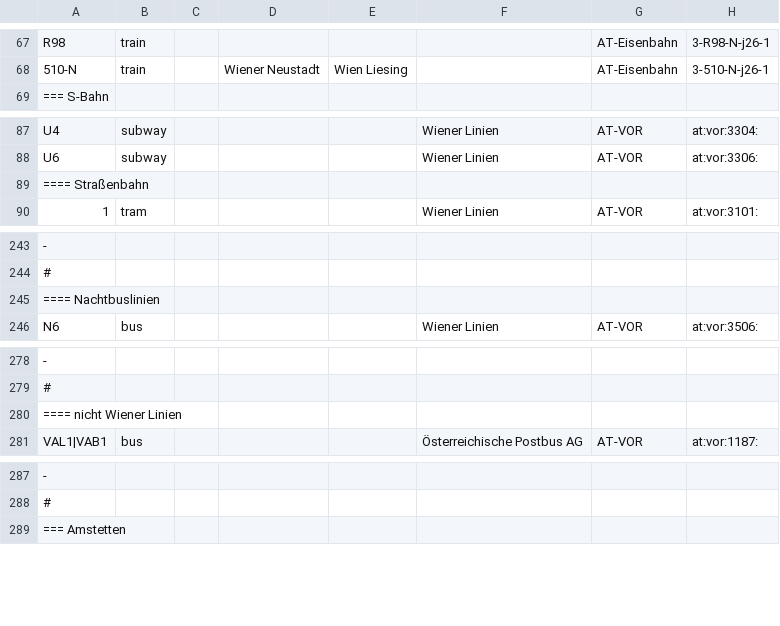
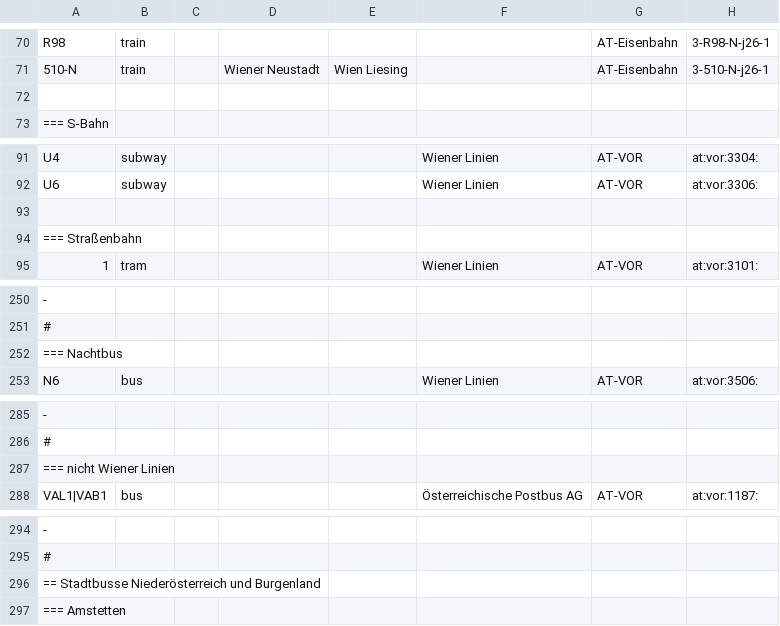
Before and after one commit to Findus23/route.lw1.at, a CSV file: color-data/osm_wiki_ptna/05_vor.csv, drawn as a sheet; only a part is shown, gaps mark what is left out; addresses are those after the commit; the diff covers the shown part only; the diff names each change by its address in the sheet, - before the commit and + after, or states it on an @@ line.

```diff
--- a/color-data/osm_wiki_ptna/05_vor.csv
+++ b/color-data/osm_wiki_ptna/05_vor.csv
+row 72: (empty)
+row 93: (empty)
-A94: ==== Straßenbahn
+A94: === Straßenbahn
-A252: ==== Nachtbuslinien
+A252: === Nachtbus
-A287: ==== nicht Wiener Linien
+A287: === nicht Wiener Linien
+row 296: == Stadtbusse Niederösterreich und Burgenland
```
Also changed, not shown: 5 added rows and 7 edited cells elsewhere in this file, color-data/data_wien/wienerlinien-ogd-haltepunkte.csv, color-data/osm_wiki_ptna/06_steiermark.csv, 44 other files.
